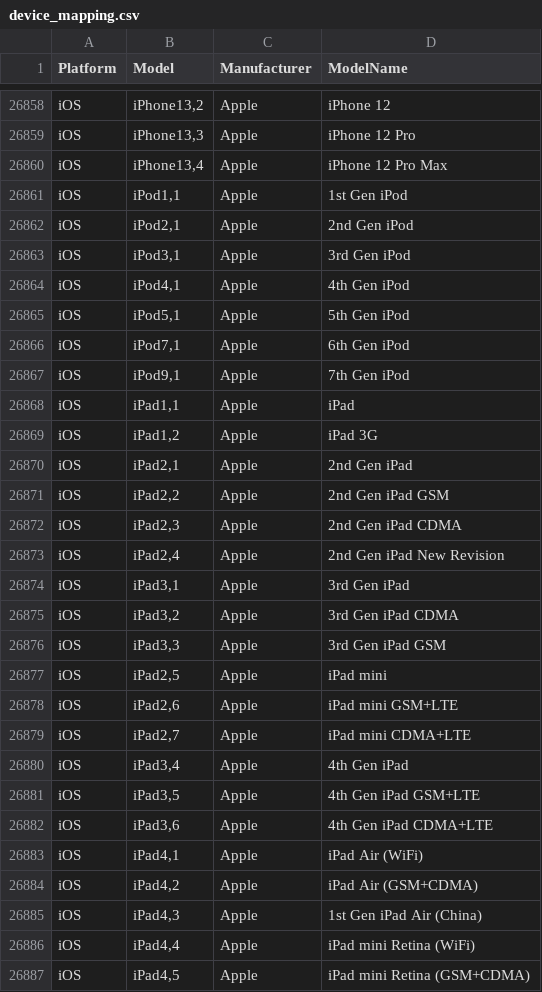
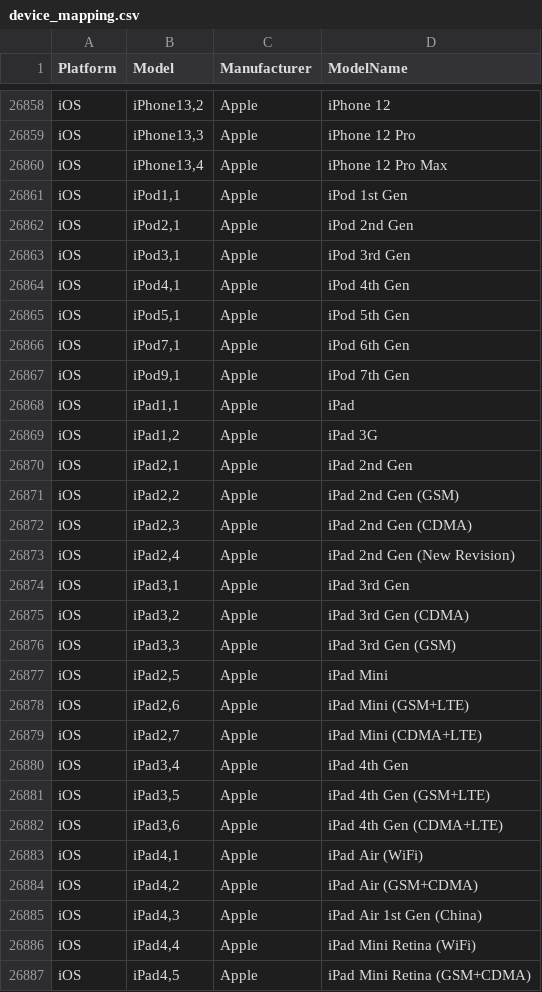
Before and after one commit to tlacroix/mobile-devices-model-mapping-data, a CSV file: device_mapping.csv, drawn as a sheet; only a part is shown, gaps mark what is left out; the diff covers the shown part only.

```diff
--- a/device_mapping.csv
+++ b/device_mapping.csv
@@ -26860,28 +26860,28 @@ iOS,"iPhone13,3",Apple,"iPhone 12 Pro"
 iOS,"iPhone13,4",Apple,"iPhone 12 Pro Max"
-iOS,"iPod1,1",Apple,"1st Gen iPod"
-iOS,"iPod2,1",Apple,"2nd Gen iPod"
-iOS,"iPod3,1",Apple,"3rd Gen iPod"
-iOS,"iPod4,1",Apple,"4th Gen iPod"
-iOS,"iPod5,1",Apple,"5th Gen iPod"
-iOS,"iPod7,1",Apple,"6th Gen iPod"
-iOS,"iPod9,1",Apple,"7th Gen iPod"
+iOS,"iPod1,1",Apple,"iPod 1st Gen"
+iOS,"iPod2,1",Apple,"iPod 2nd Gen"
+iOS,"iPod3,1",Apple,"iPod 3rd Gen"
+iOS,"iPod4,1",Apple,"iPod 4th Gen"
+iOS,"iPod5,1",Apple,"iPod 5th Gen"
+iOS,"iPod7,1",Apple,"iPod 6th Gen"
+iOS,"iPod9,1",Apple,"iPod 7th Gen"
 iOS,"iPad1,1",Apple,iPad
 iOS,"iPad1,2",Apple,"iPad 3G"
-iOS,"iPad2,1",Apple,"2nd Gen iPad"
-iOS,"iPad2,2",Apple,"2nd Gen iPad GSM"
-iOS,"iPad2,3",Apple,"2nd Gen iPad CDMA"
-iOS,"iPad2,4",Apple,"2nd Gen iPad New Revision"
-iOS,"iPad3,1",Apple,"3rd Gen iPad"
-iOS,"iPad3,2",Apple,"3rd Gen iPad CDMA"
-iOS,"iPad3,3",Apple,"3rd Gen iPad GSM"
-iOS,"iPad2,5",Apple,"iPad mini"
-iOS,"iPad2,6",Apple,"iPad mini GSM+LTE"
-iOS,"iPad2,7",Apple,"iPad mini CDMA+LTE"
-iOS,"iPad3,4",Apple,"4th Gen iPad"
-iOS,"iPad3,5",Apple,"4th Gen iPad GSM+LTE"
-iOS,"iPad3,6",Apple,"4th Gen iPad CDMA+LTE"
+iOS,"iPad2,1",Apple,"iPad 2nd Gen"
+iOS,"iPad2,2",Apple,"iPad 2nd Gen (GSM)"
+iOS,"iPad2,3",Apple,"iPad 2nd Gen (CDMA)"
+iOS,"iPad2,4",Apple,"iPad 2nd Gen (New Revision)"
+iOS,"iPad3,1",Apple,"iPad 3rd Gen"
+iOS,"iPad3,2",Apple,"iPad 3rd Gen (CDMA)"
+iOS,"iPad3,3",Apple,"iPad 3rd Gen (GSM)"
+iOS,"iPad2,5",Apple,"iPad Mini"
+iOS,"iPad2,6",Apple,"iPad Mini (GSM+LTE)"
+iOS,"iPad2,7",Apple,"iPad Mini (CDMA+LTE)"
+iOS,"iPad3,4",Apple,"iPad 4th Gen"
+iOS,"iPad3,5",Apple,"iPad 4th Gen (GSM+LTE)"
+iOS,"iPad3,6",Apple,"iPad 4th Gen (CDMA+LTE)"
 iOS,"iPad4,1",Apple,"iPad Air (WiFi)"
 iOS,"iPad4,2",Apple,"iPad Air (GSM+CDMA)"
-iOS,"iPad4,3",Apple,"1st Gen iPad Air (China)"
-iOS,"iPad4,4",Apple,"iPad mini Retina (WiFi)"
-iOS,"iPad4,5",Apple,"iPad mini Retina (GSM+CDMA)"
+iOS,"iPad4,3",Apple,"iPad Air 1st Gen (China)"
+iOS,"iPad4,4",Apple,"iPad Mini Retina (WiFi)"
+iOS,"iPad4,5",Apple,"iPad Mini Retina (GSM+CDMA)"
```
Also changed, not shown: 27 edited cells elsewhere in this file, device_mapping-ios.csv, 3 other files.
